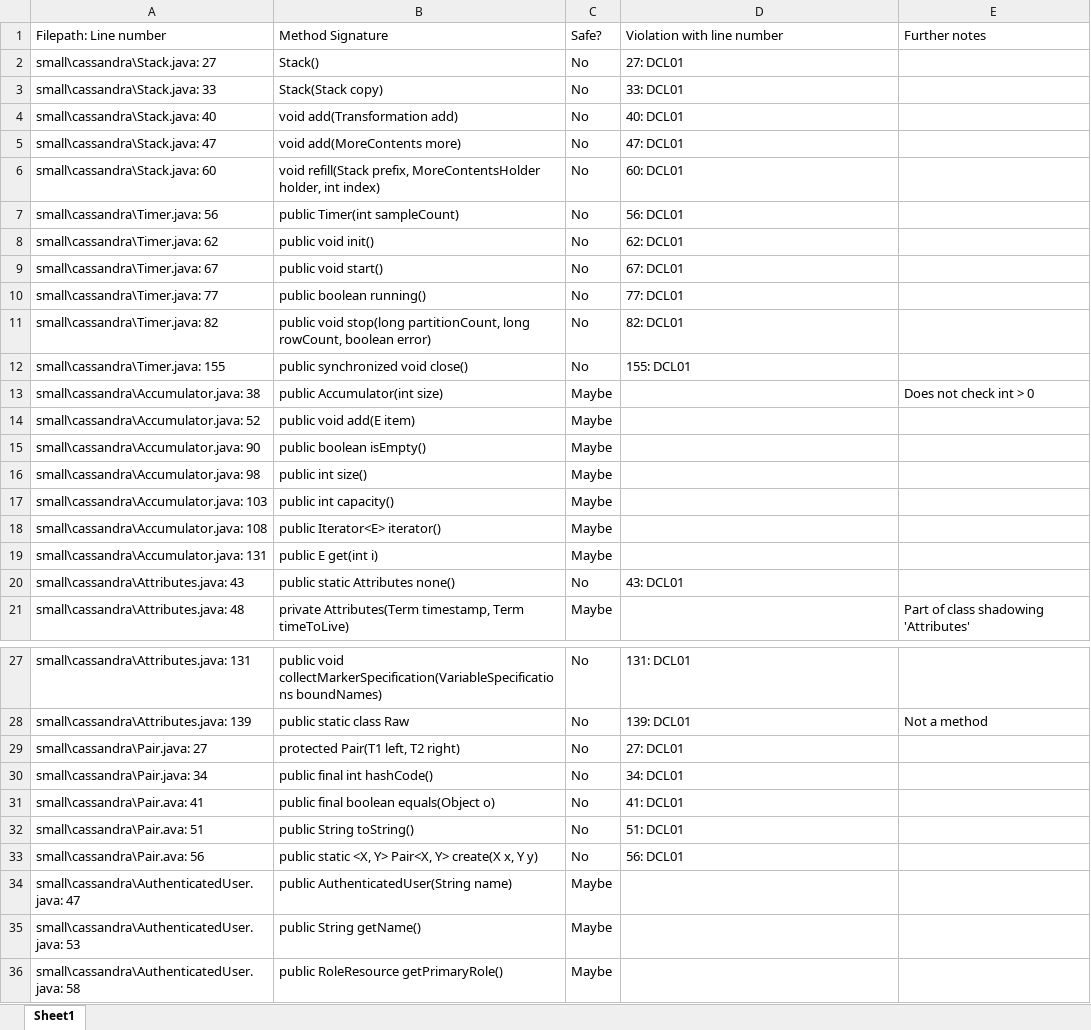
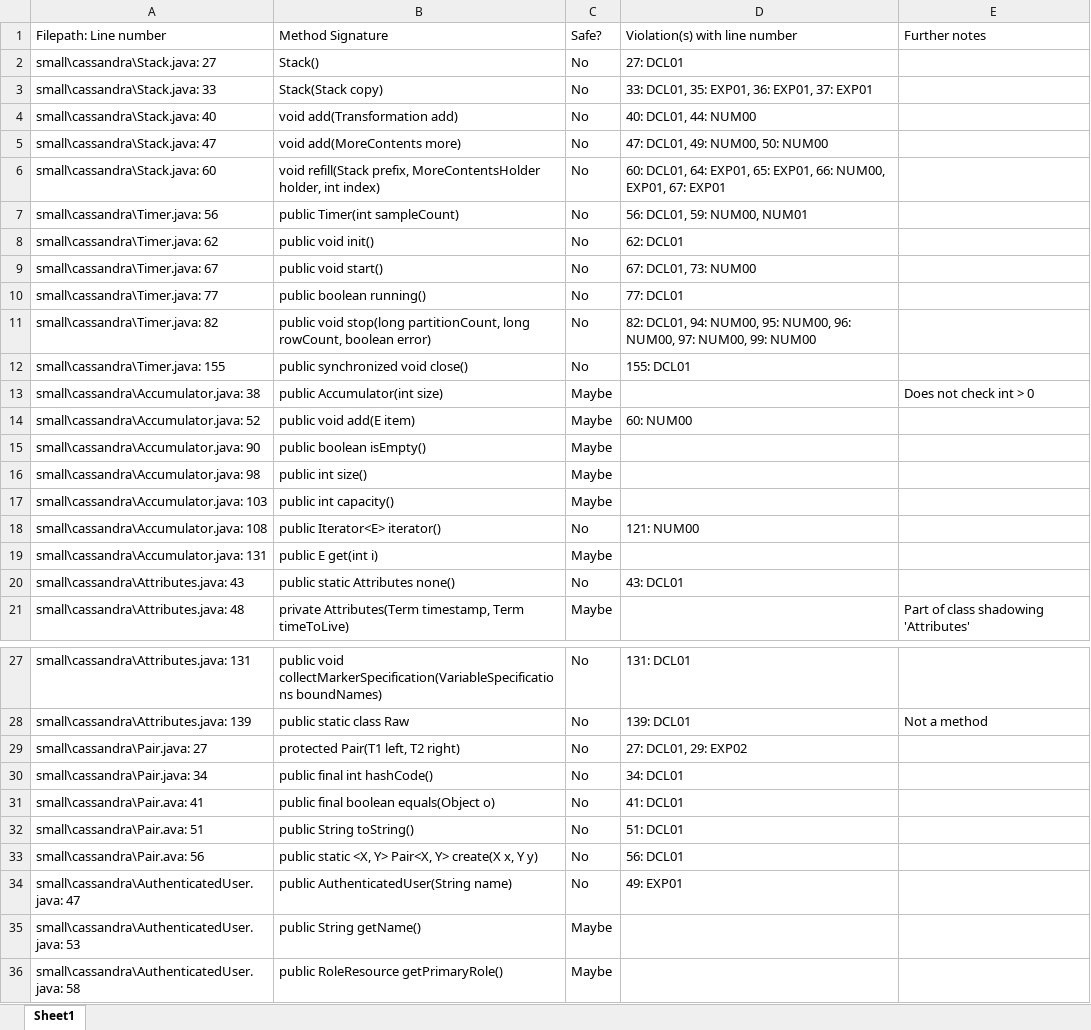
Before and after one commit to Ezuharad/Java-Secure-Coding-Research, an Excel workbook: Code Catalog.xlsx, sheet Sheet1, drawn as a sheet; only a part is shown, gaps mark what is left out; values as stored, in another font and other column widths than the file's, no borders; the diff covers the shown part only; the diff names each change by its address in the sheet, - before the commit and + after, or states it on an @@ line.

```diff
--- a/Code Catalog.xlsx (sheet Sheet1)
+++ b/Code Catalog.xlsx (sheet Sheet1)
-D1: Violation with line number
+D1: Violation(s) with line number
-D3: 33: DCL01
+D3: 33: DCL01, 35: EXP01, 36: EXP01, 37: EXP01
-D4: 40: DCL01
+D4: 40: DCL01, 44: NUM00
-D5: 47: DCL01
+D5: 47: DCL01, 49: NUM00, 50: NUM00
-D6: 60: DCL01
+D6: 60: DCL01, 64: EXP01, 65: EXP01, 66: NUM00, EXP01, 67: EXP01
-D7: 56: DCL01
+D7: 56: DCL01, 59: NUM00, NUM01
-D9: 67: DCL01
+D9: 67: DCL01, 73: NUM00
-D11: 82: DCL01
+D11: 82: DCL01, 94: NUM00, 95: NUM00, 96: NUM00, 97: NUM00, 99: NUM00
-D14: (empty)
+D14: 60: NUM00
-C18: Maybe
+C18: No
-D18: (empty)
+D18: 121: NUM00
-D29: 27: DCL01
+D29: 27: DCL01, 29: EXP02
-C34: Maybe
+C34: No
-D34: (empty)
+D34: 49: EXP01
```
Also changed, not shown: 91 added rows and 2 edited cells elsewhere in this sheet.
